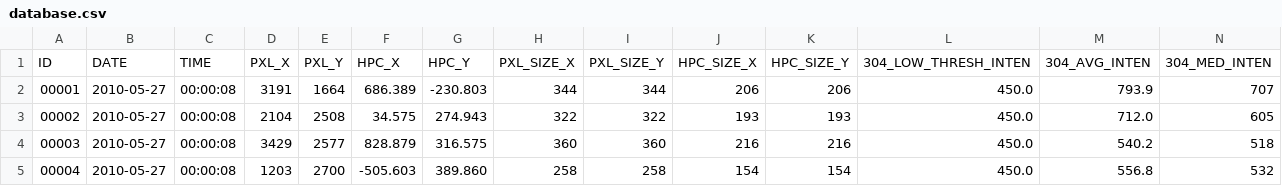
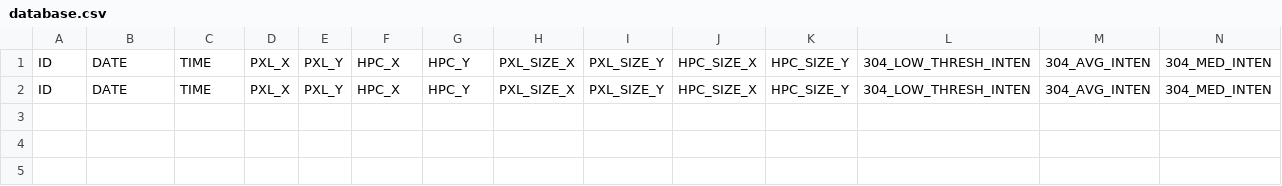
Before and after one commit to nicholaspad/coronal-loops, a CSV file: resources/region-data/database.csv, drawn as a sheet; only a part is shown; removed rows and columns are numbered as before the commit, all else as after; rows hold the shown columns only; the diff names each change by its address in the sheet, - before the commit and + after, or states it on an @@ line.

```diff
--- a/resources/region-data/database.csv
+++ b/resources/region-data/database.csv
-row 2: 00001 | 2010-05-27 | 00:00:08 | 3191 | 1664 | 686.389 | -230.803 | 344 | 344 | 206 | 206 | 450.0 | 793.9 | 707
-row 3: 00002 | 2010-05-27 | 00:00:08 | 2104 | 2508 | 34.575 | 274.943 | 322 | 322 | 193 | 193 | 450.0 | 712.0 | 605
-row 4: 00003 | 2010-05-27 | 00:00:08 | 3429 | 2577 | 828.879 | 316.575 | 360 | 360 | 216 | 216 | 450.0 | 540.2 | 518
-row 5: 00004 | 2010-05-27 | 00:00:08 | 1203 | 2700 | -505.603 | 389.860 | 258 | 258 | 154 | 154 | 450.0 | 556.8 | 532
+row 2: ID | DATE | TIME | PXL_X | PXL_Y | HPC_X | HPC_Y | PXL_SIZE_X | PXL_SIZE_Y | HPC_SIZE_X | HPC_SIZE_Y | 304_LOW_THRESH_INTEN | 304_AVG_INTEN | 304_MED_INTEN
```
Also changed, not shown: 4 other files.
